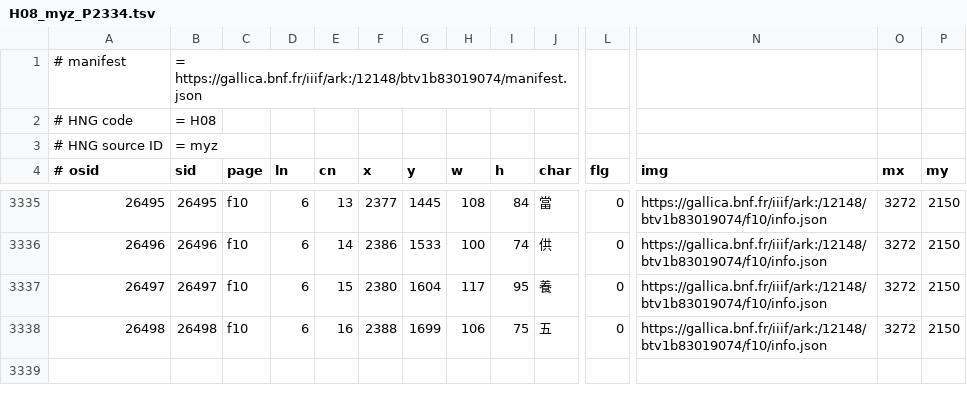
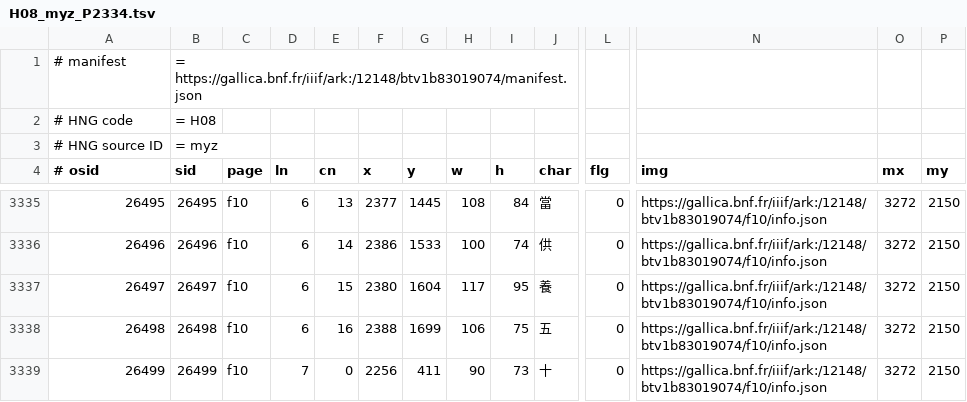
Before and after one commit to chise/hng-kiridashi-data, a TSV file: H08_myz_P2334.tsv, drawn as a sheet; only a part is shown, gaps mark what is left out; rows hold the shown columns only; the diff names each change by its address in the sheet, - before the commit and + after, or states it on an @@ line.

Commit message:
([26499] f10/7-0: (2256,411)+90+73 (十)): add [via Kiridashi-kun]

```diff
--- a/H08_myz_P2334.tsv
+++ b/H08_myz_P2334.tsv
+row 3339: 26499 | 26499 | f10 | 7 | 0 | 2256 | 411 | 90 | 73 | 十 | 0 | https://gallica.bnf.fr/iiif/ark:/12148/btv1b83019074/f10/info.json | 3272 | 2150
```
